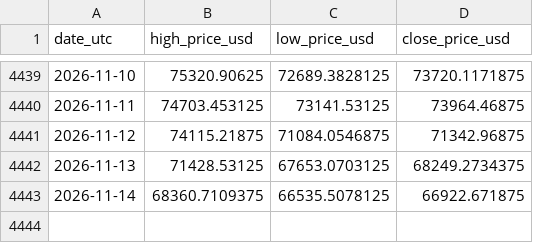
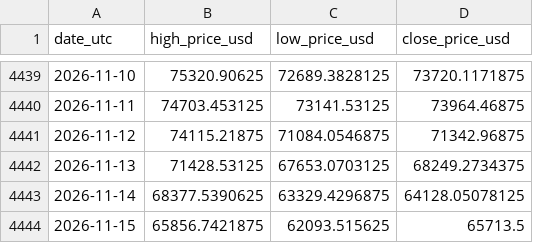
Before and after one commit to steven-air/bithuang-jinshui, a CSV file: data/btc_ohlc.csv, drawn as a sheet; only a part is shown, gaps mark what is left out.

```diff
--- a/data/btc_ohlc.csv
+++ b/data/btc_ohlc.csv
@@ -4442,2 +4442,3 @@ date_utc,high_price_usd,low_price_usd,close_price_usd
 2026-11-13,71428.53125,67653.0703125,68249.2734375
-2026-11-14,68360.7109375,66535.5078125,66922.671875
+2026-11-14,68377.5390625,63329.4296875,64128.05078125
+2026-11-15,65856.7421875,62093.515625,65713.5
```
Also changed, not shown: data/btc_daily.csv, 4 other files.
